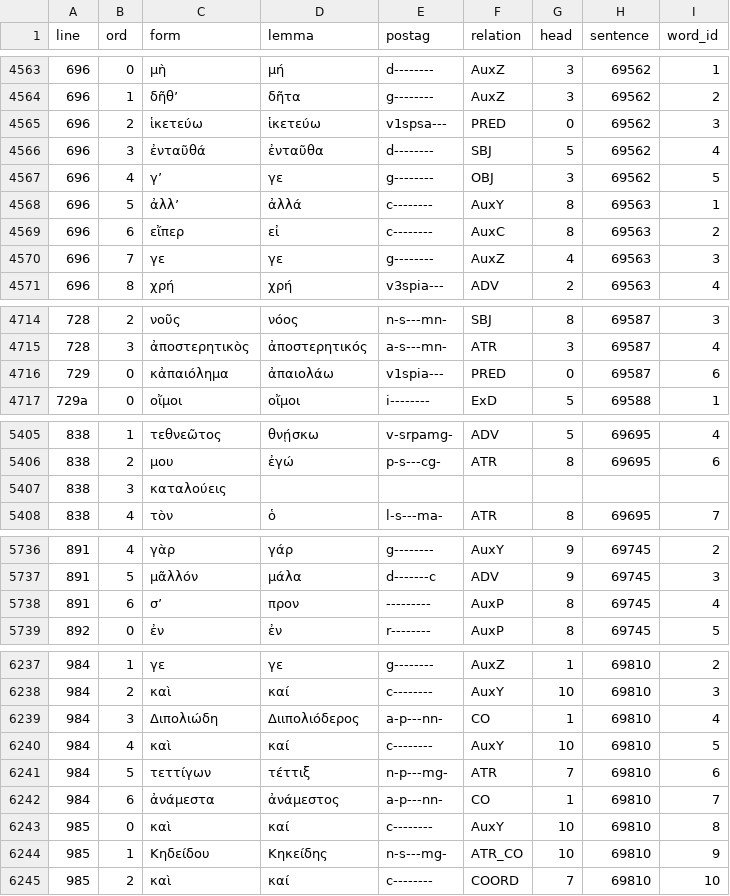
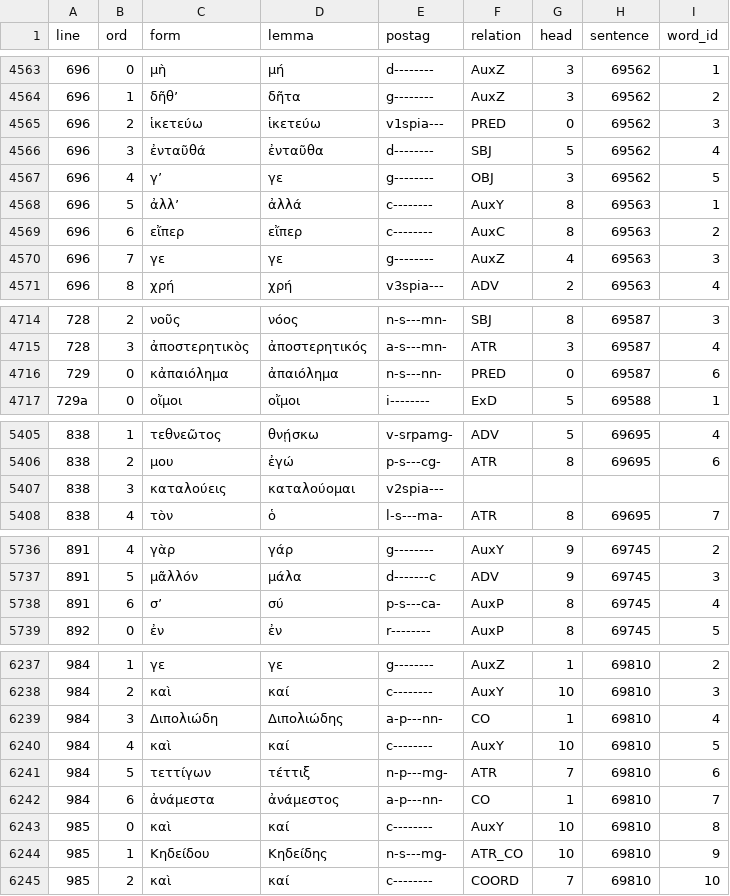
Before and after one commit to polemistes/anagnosis, a TSV file: texts/clouds/tokens.tsv, drawn as a sheet; only a part is shown, gaps mark what is left out; the diff covers the shown part only.

```diff
--- a/texts/clouds/tokens.tsv
+++ b/texts/clouds/tokens.tsv
@@ -4564,3 +4564,3 @@ line	ord	form	lemma	postag	relation	head	sentence	word_id
 696	1	δῆθʼ	δῆτα	g--------	AuxZ	3	69562	2
-696	2	ἱκετεύω	ἱκετεύω	v1spsa---	PRED	0	69562	3
+696	2	ἱκετεύω	ἱκετεύω	v1spia---	PRED	0	69562	3
 696	3	ἐνταῦθά	ἐνταῦθα	d--------	SBJ	5	69562	4
@@ -4568,3 +4568,3 @@ line	ord	form	lemma	postag	relation	head	sentence	word_id
 696	5	ἀλλʼ	ἀλλά	c--------	AuxY	8	69563	1
-696	6	εἴπερ	εἰ	c--------	AuxC	8	69563	2
+696	6	εἴπερ	εἴπερ	c--------	AuxC	8	69563	2
 696	7	γε	γε	g--------	AuxZ	4	69563	3
@@ -4715,3 +4715,3 @@ line	ord	form	lemma	postag	relation	head	sentence	word_id
 728	3	ἀποστερητικὸς	ἀποστερητικός	a-s---mn-	ATR	3	69587	4
-729	0	κἀπαιόλημα	ἀπαιολάω	v1spia---	PRED	0	69587	6
+729	0	κἀπαιόλημα	ἀπαιόλημα	n-s---nn-	PRED	0	69587	6
 729a	0	οἴμοι	οἴμοι	i--------	ExD	5	69588	1
@@ -5406,3 +5406,3 @@ line	ord	form	lemma	postag	relation	head	sentence	word_id
 838	2	μου	ἐγώ	p-s---cg-	ATR	8	69695	6
-838	3	καταλούεις						
+838	3	καταλούεις	καταλούομαι	v2spia---				
 838	4	τὸν	ὁ	l-s---ma-	ATR	8	69695	7
@@ -5737,3 +5737,3 @@ line	ord	form	lemma	postag	relation	head	sentence	word_id
 891	5	μᾶλλόν	μάλα	d-------c	ADV	9	69745	3
-891	6	σʼ	προν	---------	AuxP	8	69745	4
+891	6	σʼ	σύ	p-s---ca-	AuxP	8	69745	4
 892	0	ἐν	ἐν	r--------	AuxP	8	69745	5
@@ -6238,3 +6238,3 @@ line	ord	form	lemma	postag	relation	head	sentence	word_id
 984	2	καὶ	καί	c--------	AuxY	10	69810	3
-984	3	Διπολιώδη	Διιπολιόδερος	a-p---nn-	CO	1	69810	4
+984	3	Διπολιώδη	Διπολιώδης	a-p---nn-	CO	1	69810	4
 984	4	καὶ	καί	c--------	AuxY	10	69810	5
@@ -6243,3 +6243,3 @@ line	ord	form	lemma	postag	relation	head	sentence	word_id
 985	0	καὶ	καί	c--------	AuxY	10	69810	8
-985	1	Κηδείδου	Κηκείδης	n-s---mg-	ATR_CO	10	69810	9
+985	1	Κηδείδου	Κηδείδης	n-s---mg-	ATR_CO	10	69810	9
 985	2	καὶ	καί	c--------	COORD	7	69810	10
```
Also changed, not shown: 81 edited cells elsewhere in this file, 1 other file.
